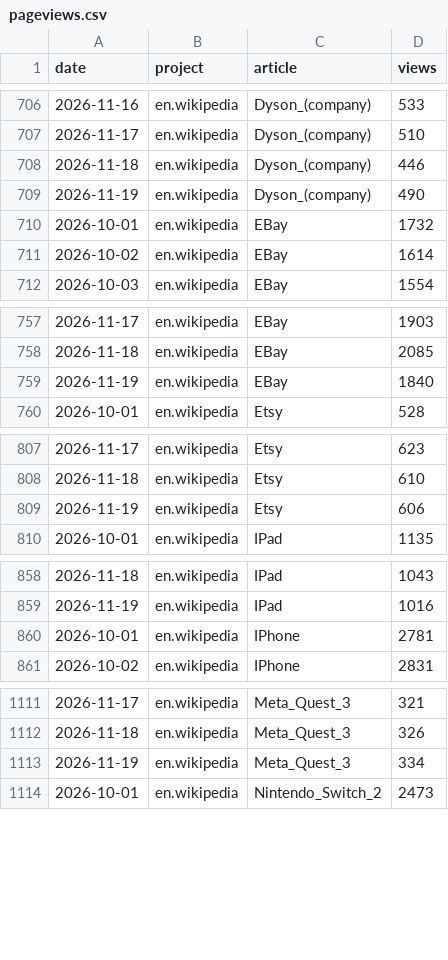
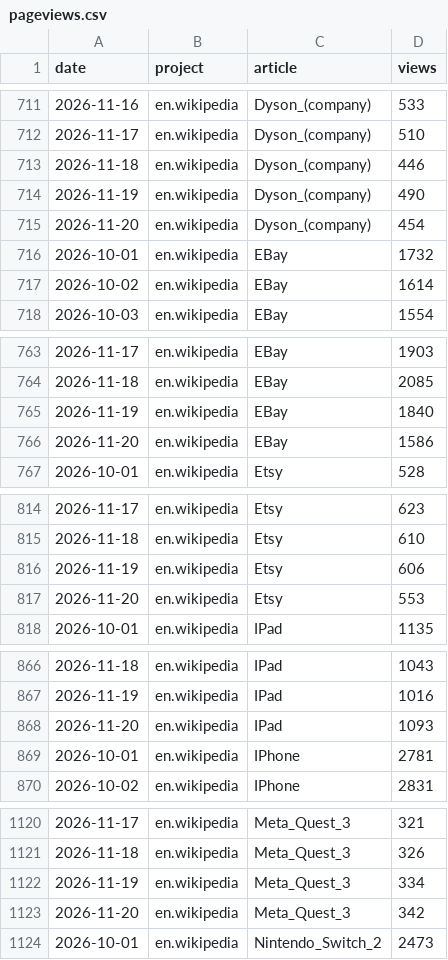
Before and after one commit to muaz-32/black-friday-price-audit, a CSV file: trends/pageviews.csv, drawn as a sheet; only a part is shown, gaps mark what is left out; the diff covers the shown part only.

```diff
--- a/trends/pageviews.csv
+++ b/trends/pageviews.csv
@@ -709,2 +714,3 @@ date,project,article,views
 2026-11-19,en.wikipedia,Dyson_(company),490
+2026-11-20,en.wikipedia,Dyson_(company),454
 2026-10-01,en.wikipedia,EBay,1732
@@ -759,2 +765,3 @@ date,project,article,views
 2026-11-19,en.wikipedia,EBay,1840
+2026-11-20,en.wikipedia,EBay,1586
 2026-10-01,en.wikipedia,Etsy,528
@@ -809,2 +816,3 @@ date,project,article,views
 2026-11-19,en.wikipedia,Etsy,606
+2026-11-20,en.wikipedia,Etsy,553
 2026-10-01,en.wikipedia,IPad,1135
@@ -859,2 +867,3 @@ date,project,article,views
 2026-11-19,en.wikipedia,IPad,1016
+2026-11-20,en.wikipedia,IPad,1093
 2026-10-01,en.wikipedia,IPhone,2781
@@ -1113,2 +1122,3 @@ date,project,article,views
 2026-11-19,en.wikipedia,Meta_Quest_3,334
+2026-11-20,en.wikipedia,Meta_Quest_3,342
 2026-10-01,en.wikipedia,Nintendo_Switch_2,2473
```
Also changed, not shown: 12 added rows elsewhere in this file, 1 other file.
